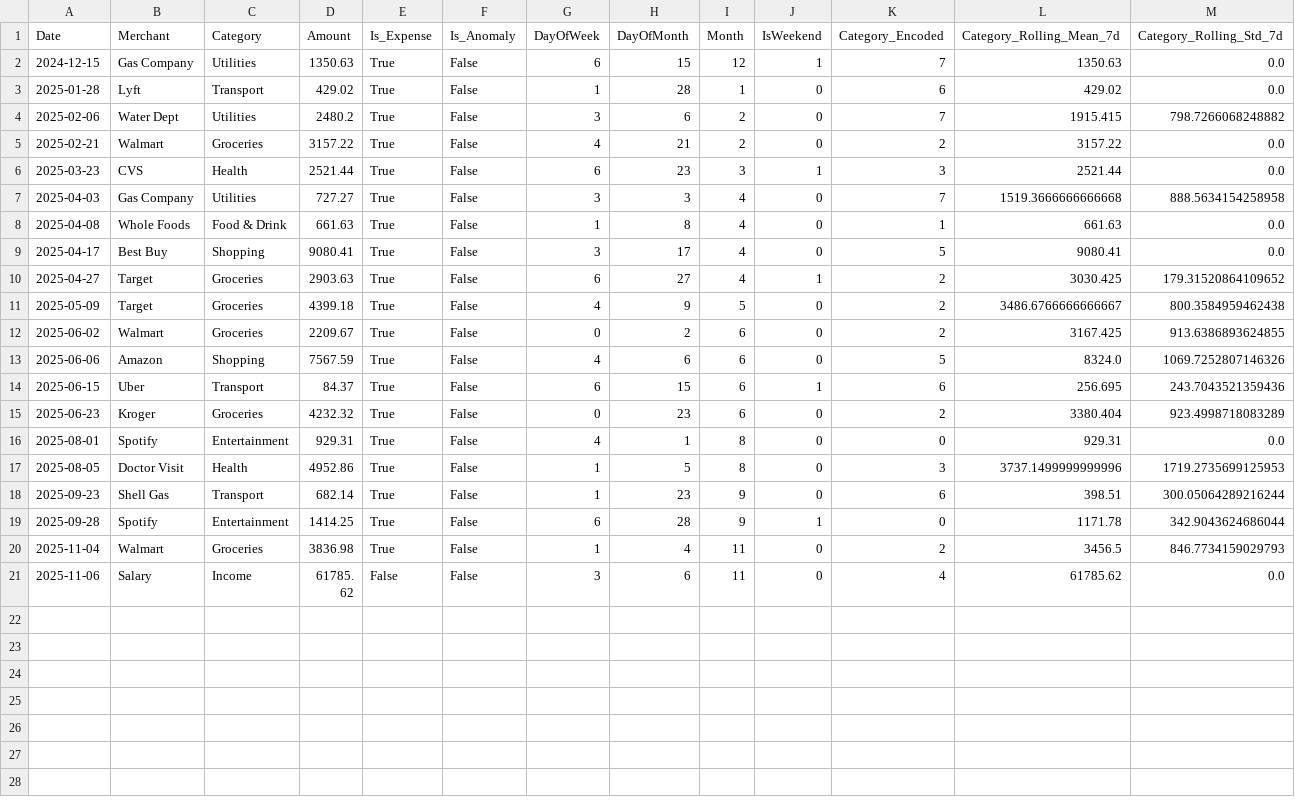
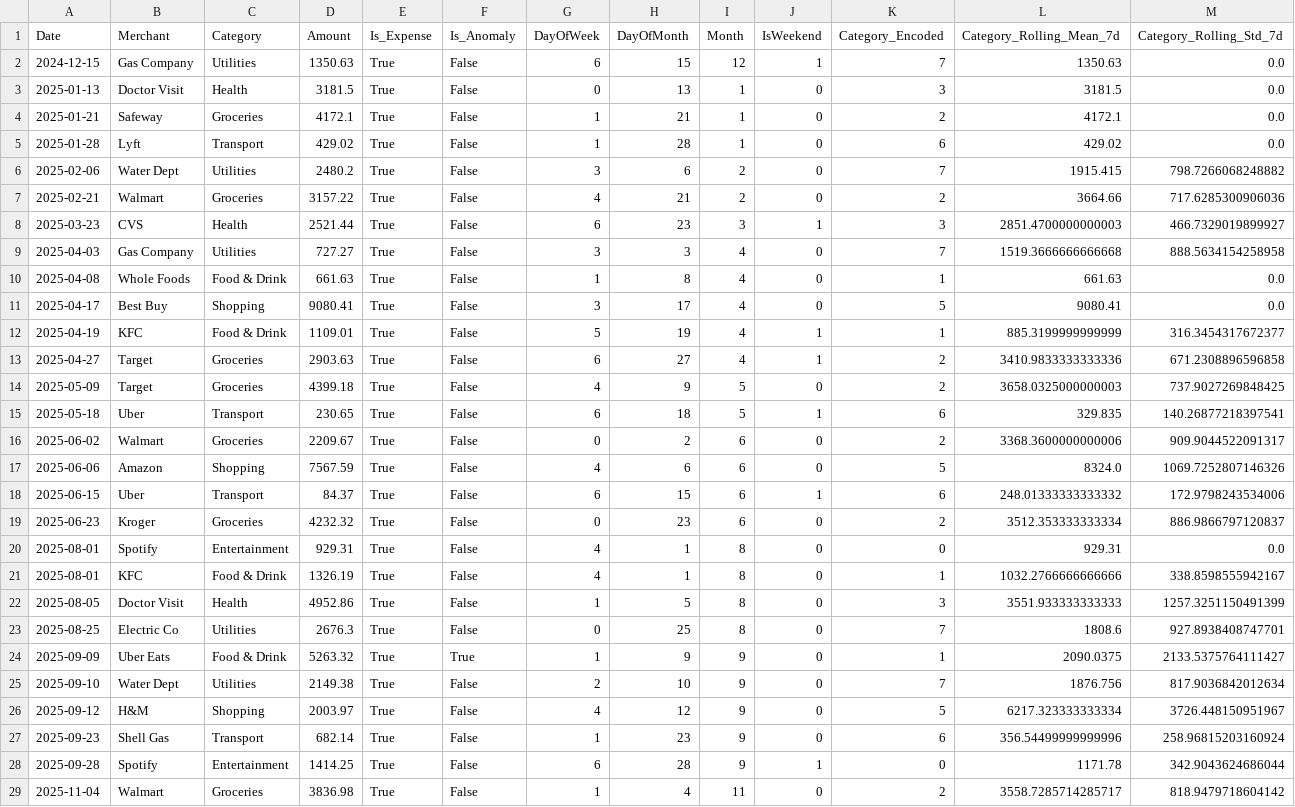
Before and after one commit to umer-04u/FinMate, a CSV file: data/processed/cleaned_transactions.csv, drawn as a sheet; only a part is shown; the shorter side is filled out with more unchanged rows; the diff covers the shown part only.

```diff
--- a/data/processed/cleaned_transactions.csv
+++ b/data/processed/cleaned_transactions.csv
@@ -2,6 +2,8 @@ Date,Merchant,Category,Amount,Is_Expense,Is_Anomaly,DayOfWeek,DayOfMonth,Month,I
 2024-12-15,Gas Company,Utilities,1350.63,True,False,6,15,12,1,7,1350.63,0.0
+2025-01-13,Doctor Visit,Health,3181.5,True,False,0,13,1,0,3,3181.5,0.0
+2025-01-21,Safeway,Groceries,4172.1,True,False,1,21,1,0,2,4172.1,0.0
 2025-01-28,Lyft,Transport,429.02,True,False,1,28,1,0,6,429.02,0.0
 2025-02-06,Water Dept,Utilities,2480.2,True,False,3,6,2,0,7,1915.415,798.7266068248882
-2025-02-21,Walmart,Groceries,3157.22,True,False,4,21,2,0,2,3157.22,0.0
-2025-03-23,CVS,Health,2521.44,True,False,6,23,3,1,3,2521.44,0.0
+2025-02-21,Walmart,Groceries,3157.22,True,False,4,21,2,0,2,3664.66,717.6285300906036
+2025-03-23,CVS,Health,2521.44,True,False,6,23,3,1,3,2851.4700000000003,466.7329019899927
 2025-04-03,Gas Company,Utilities,727.27,True,False,3,3,4,0,7,1519.3666666666668,888.5634154258958
@@ -9,12 +11,19 @@ Date,Merchant,Category,Amount,Is_Expense,Is_Anomaly,DayOfWeek,DayOfMonth,Month,I
 2025-04-17,Best Buy,Shopping,9080.41,True,False,3,17,4,0,5,9080.41,0.0
-2025-04-27,Target,Groceries,2903.63,True,False,6,27,4,1,2,3030.425,179.31520864109652
-2025-05-09,Target,Groceries,4399.18,True,False,4,9,5,0,2,3486.6766666666667,800.3584959462438
-2025-06-02,Walmart,Groceries,2209.67,True,False,0,2,6,0,2,3167.425,913.6386893624855
+2025-04-19,KFC,Food & Drink,1109.01,True,False,5,19,4,1,1,885.3199999999999,316.3454317672377
+2025-04-27,Target,Groceries,2903.63,True,False,6,27,4,1,2,3410.9833333333336,671.2308896596858
+2025-05-09,Target,Groceries,4399.18,True,False,4,9,5,0,2,3658.0325000000003,737.9027269848425
+2025-05-18,Uber,Transport,230.65,True,False,6,18,5,1,6,329.835,140.26877218397541
+2025-06-02,Walmart,Groceries,2209.67,True,False,0,2,6,0,2,3368.3600000000006,909.9044522091317
 2025-06-06,Amazon,Shopping,7567.59,True,False,4,6,6,0,5,8324.0,1069.7252807146326
-2025-06-15,Uber,Transport,84.37,True,False,6,15,6,1,6,256.695,243.7043521359436
-2025-06-23,Kroger,Groceries,4232.32,True,False,0,23,6,0,2,3380.404,923.4998718083289
+2025-06-15,Uber,Transport,84.37,True,False,6,15,6,1,6,248.01333333333332,172.9798243534006
+2025-06-23,Kroger,Groceries,4232.32,True,False,0,23,6,0,2,3512.353333333334,886.9866797120837
 2025-08-01,Spotify,Entertainment,929.31,True,False,4,1,8,0,0,929.31,0.0
-2025-08-05,Doctor Visit,Health,4952.86,True,False,1,5,8,0,3,3737.1499999999996,1719.2735699125953
-2025-09-23,Shell Gas,Transport,682.14,True,False,1,23,9,0,6,398.51,300.05064289216244
+2025-08-01,KFC,Food & Drink,1326.19,True,False,4,1,8,0,1,1032.2766666666666,338.8598555942167
+2025-08-05,Doctor Visit,Health,4952.86,True,False,1,5,8,0,3,3551.933333333333,1257.3251150491399
+2025-08-25,Electric Co,Utilities,2676.3,True,False,0,25,8,0,7,1808.6,927.8938408747701
+2025-09-09,Uber Eats,Food & Drink,5263.32,True,True,1,9,9,0,1,2090.0375,2133.5375764111427
+2025-09-10,Water Dept,Utilities,2149.38,True,False,2,10,9,0,7,1876.756,817.9036842012634
+2025-09-12,H&M,Shopping,2003.97,True,False,4,12,9,0,5,6217.323333333334,3726.448150951967
+2025-09-23,Shell Gas,Transport,682.14,True,False,1,23,9,0,6,356.54499999999996,258.96815203160924
 2025-09-28,Spotify,Entertainment,1414.25,True,False,6,28,9,1,0,1171.78,342.9043624686044
-2025-11-04,Walmart,Groceries,3836.98,True,False,1,4,11,0,2,3456.5,846.7734159029793
+2025-11-04,Walmart,Groceries,3836.98,True,False,1,4,11,0,2,3558.7285714285717,818.9479718604142
```
Also changed, not shown: 1 added row elsewhere in this file, data/raw/transactions.csv, 5 other files.
